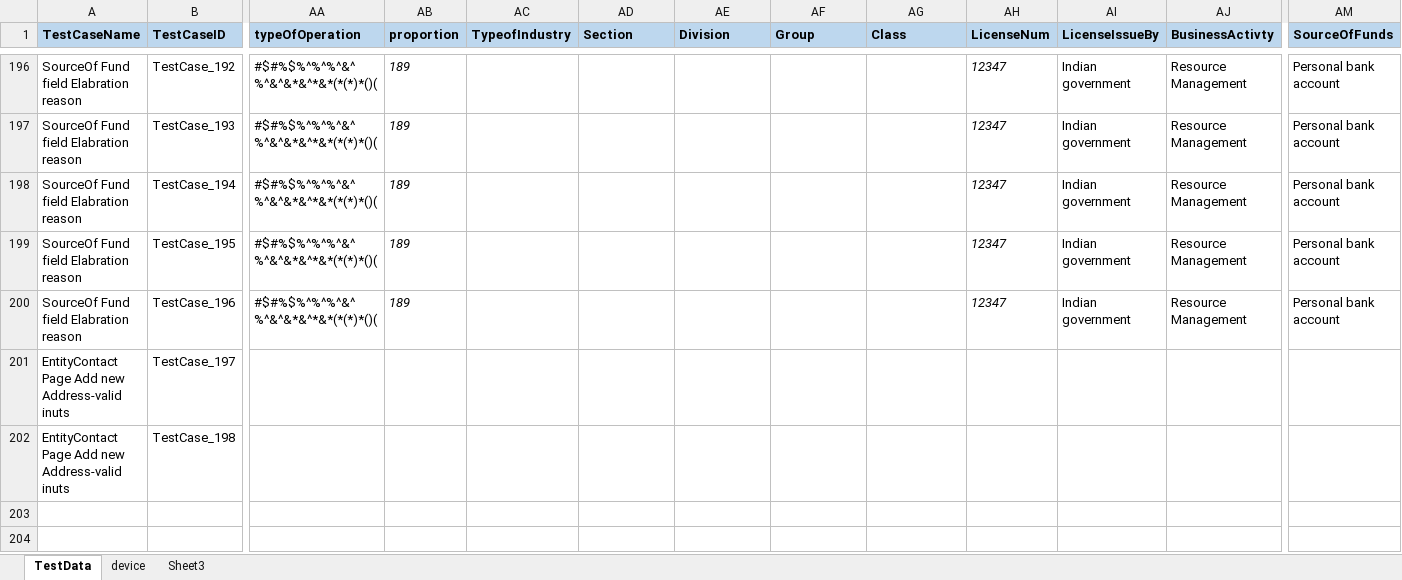
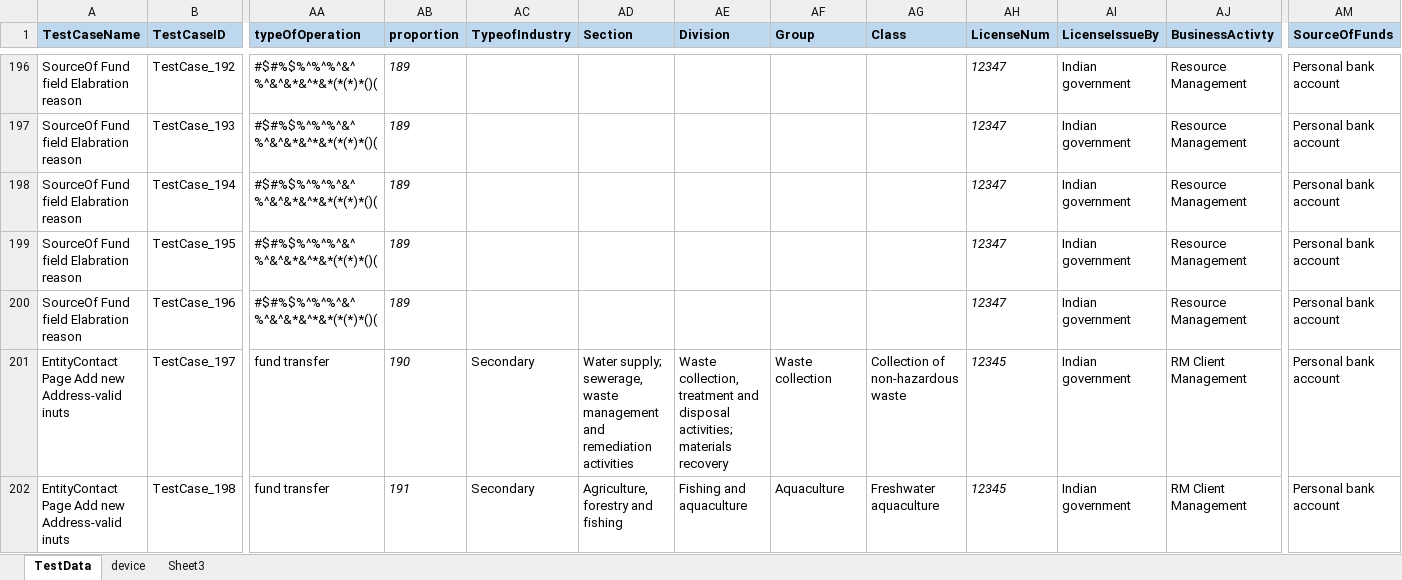
Before and after one commit to ganezz/native-mobile-corporate-onboarding, an Excel workbook: ${project.build.directory}/test-classes/DataSet/NMCO_ONB.xlsx, sheet TestData, drawn as a sheet; only a part is shown, gaps mark what is left out; values as stored, in another font and other column widths than the file's, no borders; the diff covers the shown part only; the diff names each change by its address in the sheet, - before the commit and + after, or states it on an @@ line.

Commit message:
updating testRunner

```diff
--- a/${project.build.directory}/test-classes/DataSet/NMCO_ONB.xlsx (sheet TestData)
+++ b/${project.build.directory}/test-classes/DataSet/NMCO_ONB.xlsx (sheet TestData)
-AA201:AA202 (typeOfOperation): (empty)
+AA201:AA202 (typeOfOperation): fund transfer
-AB201 (proportion): (empty)
+AB201 (proportion): 190
-AC201:AC202 (TypeofIndustry): (empty)
+AC201:AC202 (TypeofIndustry): Secondary
-AD201 (Section): (empty)
+AD201 (Section): Water supply; sewerage, waste management and remediation activities
-AE201 (Division): (empty)
+AE201 (Division): Waste collection, treatment and disposal activities; materials recovery
-AF201 (Group): (empty)
+AF201 (Group): Waste collection
-AG201 (Class): (empty)
+AG201 (Class): Collection of non-hazardous waste
-AH201:AH202 (LicenseNum): (empty)
+AH201:AH202 (LicenseNum): 12345
-AI201:AI202 (LicenseIssueBy): (empty)
+AI201:AI202 (LicenseIssueBy): Indian government
-AJ201:AJ202 (BusinessActivty): (empty)
+AJ201:AJ202 (BusinessActivty): RM Client Management
-AM201:AM202 (SourceOfFunds): (empty)
+AM201:AM202 (SourceOfFunds): Personal bank account
-AB202 (proportion): (empty)
+AB202 (proportion): 191
-AD202 (Section): (empty)
+AD202 (Section): Agriculture, forestry and fishing
-AE202 (Division): (empty)
+AE202 (Division): Fishing and aquaculture
-AF202 (Group): (empty)
+AF202 (Group): Aquaculture
-AG202 (Class): (empty)
+AG202 (Class): Freshwater aquaculture
```
Also changed, not shown: 4 edited cells elsewhere in this sheet, sheet Sheet3, 6 other files.
